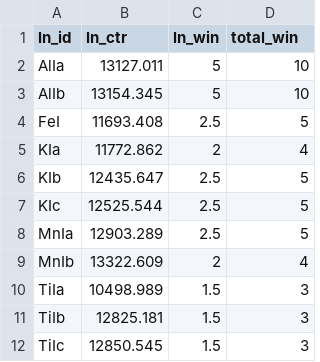
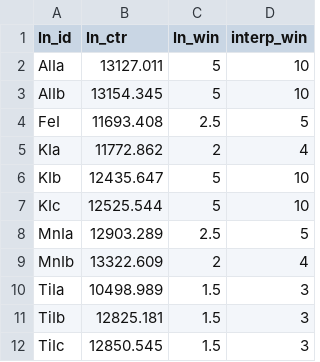
Before and after one commit to telmonteiro/AMATERASU, a CSV file: ind_table.csv, drawn as a sheet.

Commit message:
Updates
Cleaner code.
Interpolation corrected.

```diff
--- a/ind_table.csv
+++ b/ind_table.csv
@@ -1,2 +1,2 @@
-ln_id,ln_ctr,ln_win,total_win
+ln_id,ln_ctr,ln_win,interp_win
 AlIa,13127.011,5,10
@@ -5,4 +5,4 @@ FeI,11693.408,2.5,5
 KIa,11772.862,2,4
-KIb,12435.647,2.5,5
-KIc,12525.544,2.5,5
+KIb,12435.647,5,10
+KIc,12525.544,5,10
 MnIa,12903.289,2.5,5
```
Also changed, not shown: 5 other files.
